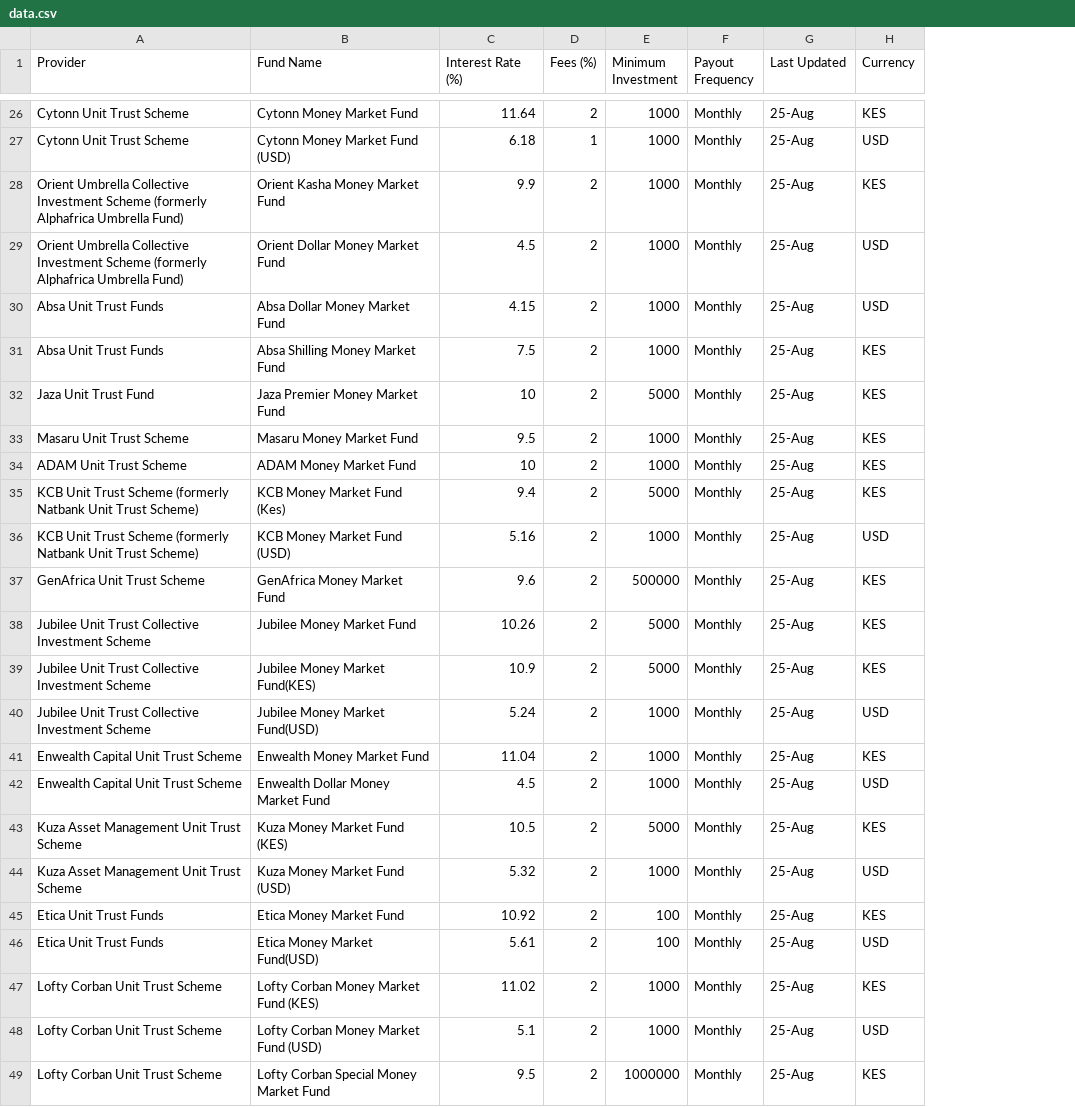
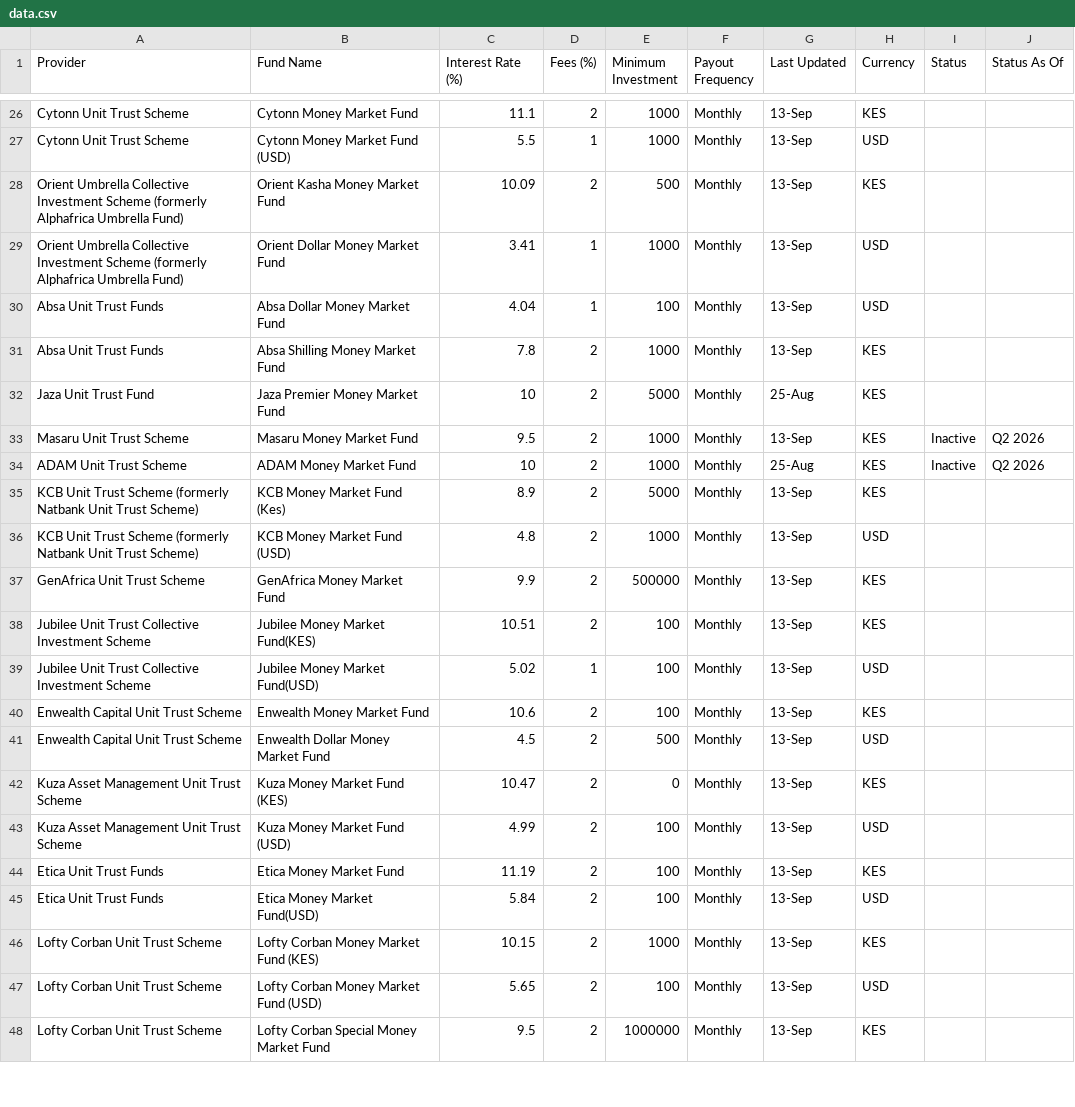
Before and after one commit to Coinimain/kenyanmmf, a CSV file: data.csv, drawn as a sheet; only a part is shown, gaps mark what is left out; removed rows and columns are numbered as before the commit, all else as after; the diff covers the shown part only; the diff names each change by its address in the sheet, - before the commit and + after, or states it on an @@ line.

Commit message:
Add inactive fund handling

```diff
--- a/data.csv
+++ b/data.csv
+column I (Status), rows 33-34: Inactive | Inactive
+column J (Status As Of), rows 33-34: Q2 2026 | Q2 2026
-C26 (Interest Rate (%)): 11.64
+C26 (Interest Rate (%)): 11.1
-G26:G31 (Last Updated): 25-Aug
+G26:G31 (Last Updated): 13-Sep
-C27 (Interest Rate (%)): 6.18
+C27 (Interest Rate (%)): 5.5
-C28 (Interest Rate (%)): 9.9
+C28 (Interest Rate (%)): 10.09
-E28 (Minimum Investment): 1000
+E28 (Minimum Investment): 500
-C29 (Interest Rate (%)): 4.5
+C29 (Interest Rate (%)): 3.41
-D29:D30 (Fees (%)): 2
+D29:D30 (Fees (%)): 1
-C30 (Interest Rate (%)): 4.15
+C30 (Interest Rate (%)): 4.04
-E30 (Minimum Investment): 1000
+E30 (Minimum Investment): 100
-C31 (Interest Rate (%)): 7.5
+C31 (Interest Rate (%)): 7.8
-G33 (Last Updated): 25-Aug
+G33 (Last Updated): 13-Sep
-C35 (Interest Rate (%)): 9.4
+C35 (Interest Rate (%)): 8.9
-G35:G37 (Last Updated): 25-Aug
+G35:G37 (Last Updated): 13-Sep
-C36 (Interest Rate (%)): 5.16
+C36 (Interest Rate (%)): 4.8
-C37 (Interest Rate (%)): 9.6
+C37 (Interest Rate (%)): 9.9
-row 38: Jubilee Unit Trust Collective Investment Scheme | Jubilee Money Market Fund | 10.26 | 2 | 5000 | Monthly | 25-Aug | KES
-C38 (Interest Rate (%)): 10.9
+C38 (Interest Rate (%)): 10.51
-E38 (Minimum Investment): 5000
+E38 (Minimum Investment): 100
-G38:G48 (Last Updated): 25-Aug
+G38:G48 (Last Updated): 13-Sep
-C39 (Interest Rate (%)): 5.24
+C39 (Interest Rate (%)): 5.02
-D39 (Fees (%)): 2
+D39 (Fees (%)): 1
-E39:E40 (Minimum Investment): 1000
+E39:E40 (Minimum Investment): 100
-C40 (Interest Rate (%)): 11.04
+C40 (Interest Rate (%)): 10.6
-E41 (Minimum Investment): 1000
+E41 (Minimum Investment): 500
-C42 (Interest Rate (%)): 10.5
+C42 (Interest Rate (%)): 10.47
-E42 (Minimum Investment): 5000
+E42 (Minimum Investment): 0
-C43 (Interest Rate (%)): 5.32
+C43 (Interest Rate (%)): 4.99
-E43 (Minimum Investment): 1000
+E43 (Minimum Investment): 100
-C44 (Interest Rate (%)): 10.92
+C44 (Interest Rate (%)): 11.19
-C45 (Interest Rate (%)): 5.61
+C45 (Interest Rate (%)): 5.84
-C46 (Interest Rate (%)): 11.02
+C46 (Interest Rate (%)): 10.15
-C47 (Interest Rate (%)): 5.1
+C47 (Interest Rate (%)): 5.65
-E47 (Minimum Investment): 1000
+E47 (Minimum Investment): 100
```
Also changed, not shown: 1 added row, 1 removed row and 93 edited cells elsewhere in this file, 1 other file.
